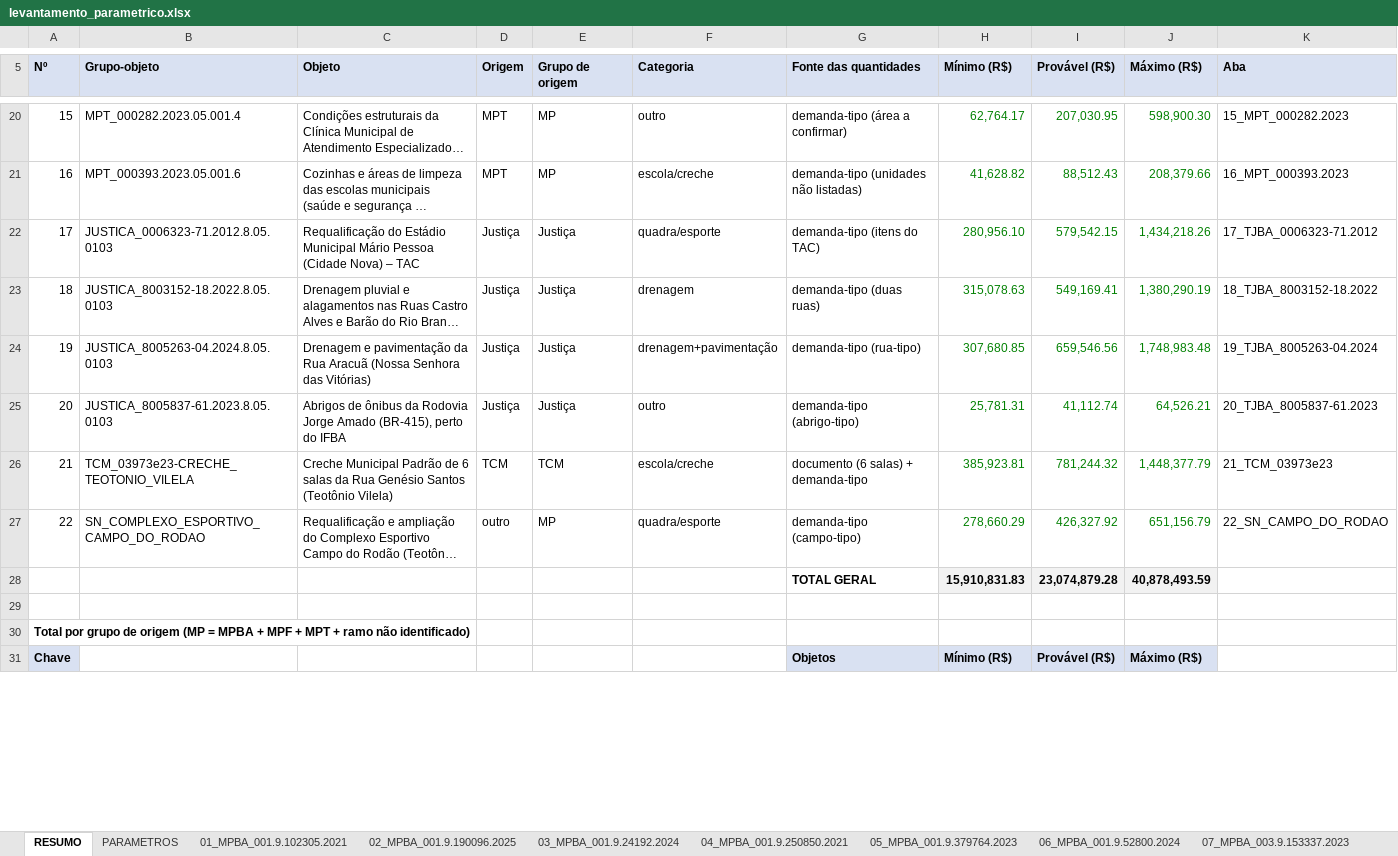
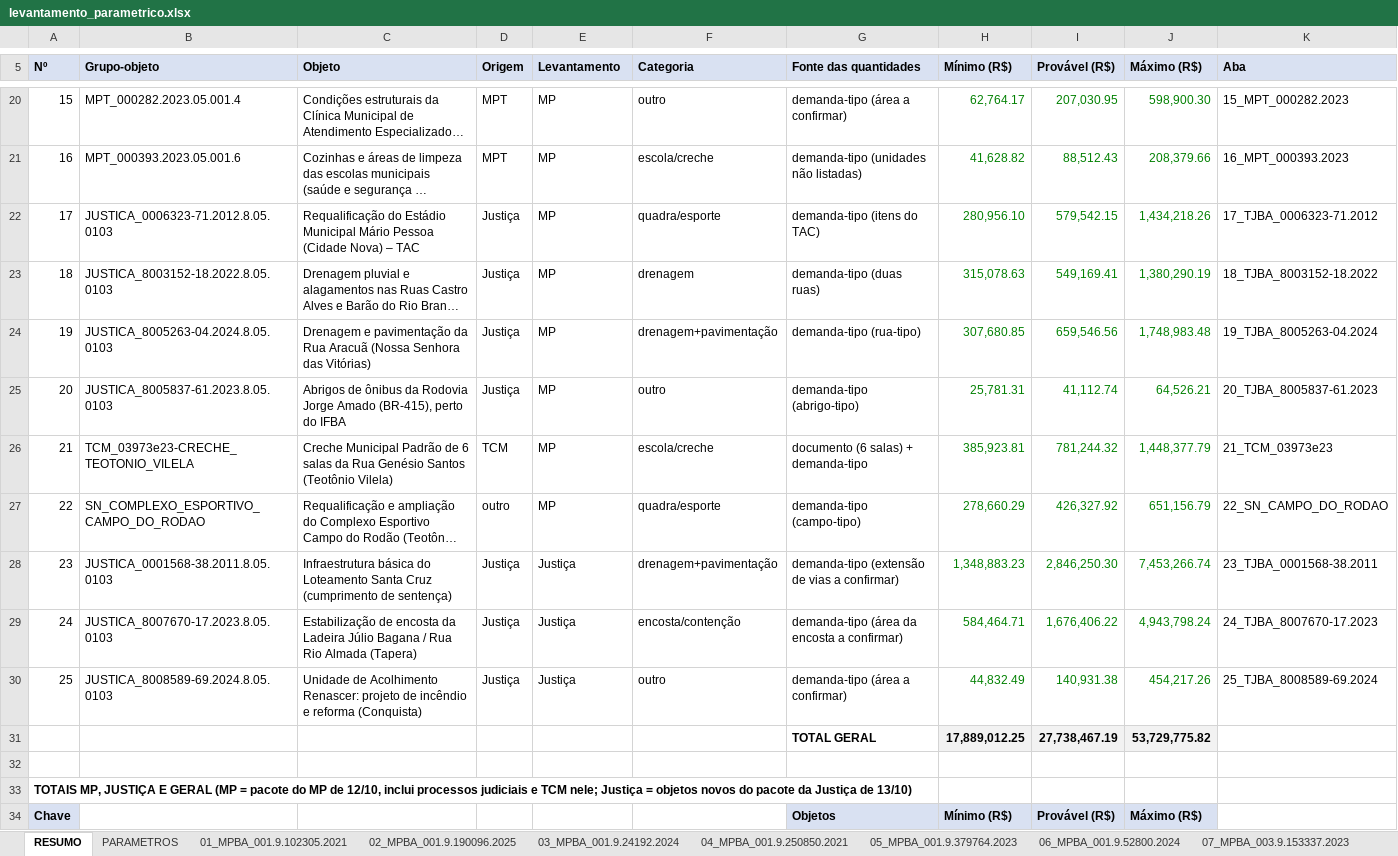
Before and after one commit to seinfrailheusprocessos-ship-it/Omega, an Excel workbook: mp_levantamento/levantamento_parametrico.xlsx, sheet RESUMO, drawn as a sheet; only a part is shown, gaps mark what is left out; long unchanged cells end in …; values as stored, in another font and other column widths than the file's, no borders; removed rows and columns are numbered as before the commit, all else as after; the diff covers the shown part only; the diff names each change by its address in the sheet, - before the commit and + after, or states it on an @@ line.

```diff
--- a/mp_levantamento/levantamento_parametrico.xlsx (sheet RESUMO)
+++ b/mp_levantamento/levantamento_parametrico.xlsx (sheet RESUMO)
@@ column A (Nº) renumbered between rows 3 and 69 @@
-E5: Grupo de origem
+E5: Levantamento
-E22:E25 (Levantamento): Justiça
+E22:E25 (Levantamento): MP
-E26 (Levantamento): TCM
+E26 (Levantamento): MP
-row 28:  |  |  |  |  |  | TOTAL GERAL | 15,910,831.83 | 23,074,879.28 | 40,878,493.59
+row 28: 23 | JUSTICA_0001568-38.2011.8.05.0103 | Infraestrutura básica do Loteamento Santa Cruz (cumprimento de sentença) | Justiça | Justiça | drenagem+pavimentação | demanda-tipo (extensão de vias a confirmar) | 1,348,883.23 | 2,846,250.30 | 7,453,266.74 | 23_TJBA_0001568-38.2011
+row 29: 24 | JUSTICA_8007670-17.2023.8.05.0103 | Estabilização de encosta da Ladeira Júlio Bagana / Rua Rio Almada (Tapera) | Justiça | Justiça | encosta/contenção | demanda-tipo (área da encosta a confirmar) | 584,464.71 | 1,676,406.22 | 4,943,798.24 | 24_TJBA_8007670-17.2023
+row 30: 25 | JUSTICA_8008589-69.2024.8.05.0103 | Unidade de Acolhimento Renascer: projeto de incêndio e reforma (Conquista) | Justiça | Justiça | outro | demanda-tipo (área a confirmar) | 44,832.49 | 140,931.38 | 454,217.26 | 25_TJBA_8008589-69.2024
+row 31:  |  |  |  |  |  | TOTAL GERAL | 17,889,012.25 | 27,738,467.19 | 53,729,775.82
```
Also changed, not shown: 14 added rows, 9 removed rows, 1 edited cell and cell formats elsewhere in this sheet, sheet DEMANDAS-TIPO, sheet 20_TJBA_8005837-61.2023, sheet 10_MPF_.000105-2023, sheet 16_MPT_000393.2023, sheet 04_MPBA_001.9.250850.2021, sheet 05_MPBA_001.9.379764.2023, 18 more sheets, other sheet tabs, formulas that keep their value, 11 other files.
